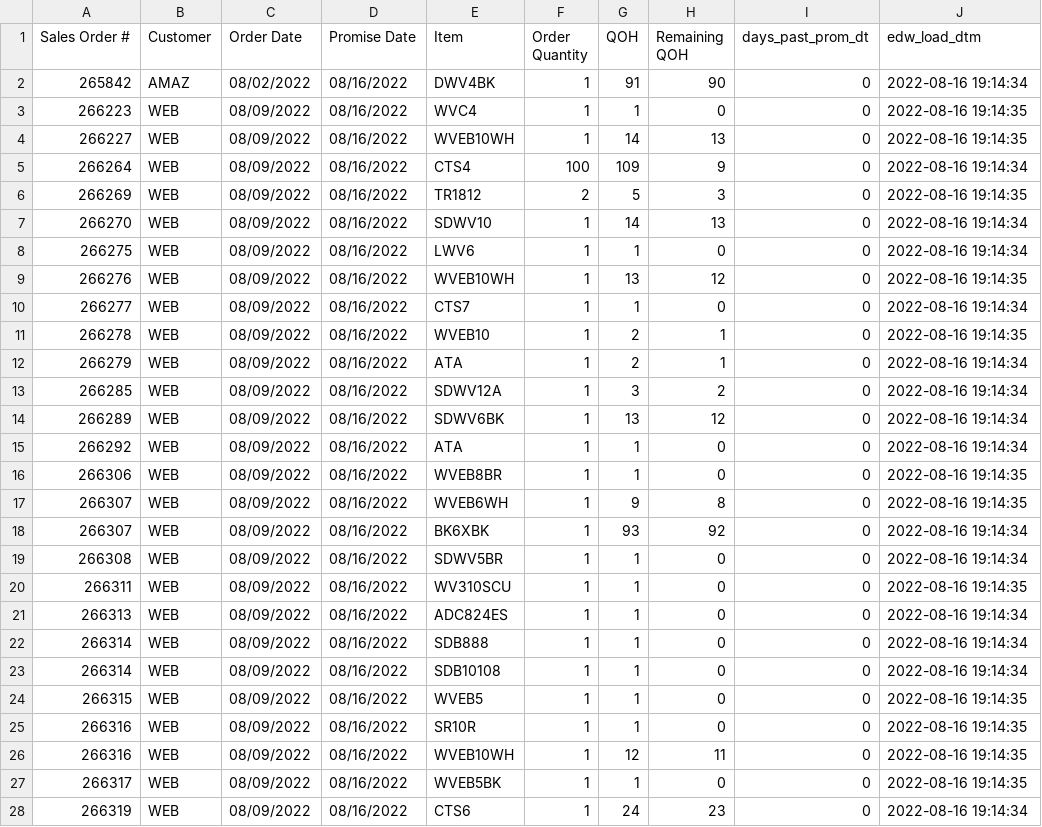
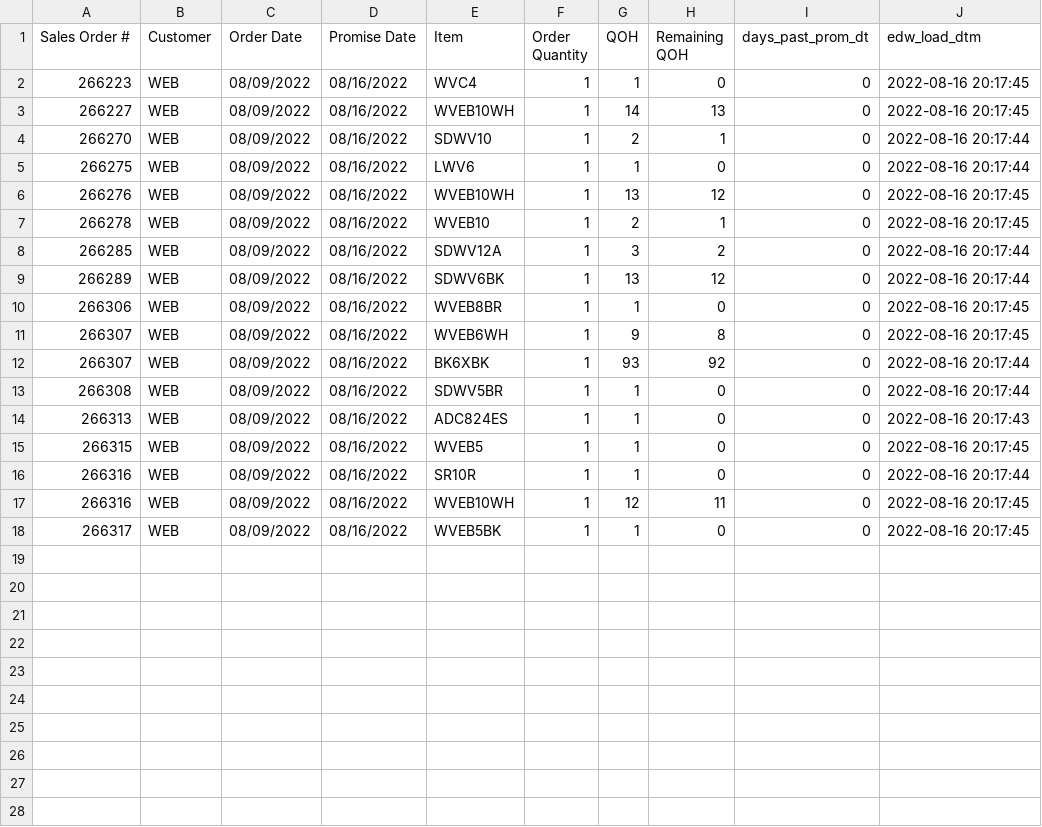
Before and after one commit to famcomfg/pi, a CSV file: out_dso_wrse_qoh_gt0_amaz_web_dtl_dash.csv, drawn as a sheet; only a part is shown; the diff covers the shown part only.

```diff
--- a/out_dso_wrse_qoh_gt0_amaz_web_dtl_dash.csv
+++ b/out_dso_wrse_qoh_gt0_amaz_web_dtl_dash.csv
@@ -1,28 +1,18 @@
 Sales Order #,Customer,Order Date,Promise Date,Item,Order Quantity,QOH,Remaining QOH,days_past_prom_dt,edw_load_dtm
-265842,AMAZ,08/02/2022,08/16/2022,DWV4BK,1,91,90,0,2022-08-16 19:14:34
-266223,WEB,08/09/2022,08/16/2022,WVC4,1,1,0,0,2022-08-16 19:14:35
-266227,WEB,08/09/2022,08/16/2022,WVEB10WH,1,14,13,0,2022-08-16 19:14:35
-266264,WEB,08/09/2022,08/16/2022,CTS4,100,109,9,0,2022-08-16 19:14:34
-266269,WEB,08/09/2022,08/16/2022,TR1812,2,5,3,0,2022-08-16 19:14:35
-266270,WEB,08/09/2022,08/16/2022,SDWV10,1,14,13,0,2022-08-16 19:14:34
-266275,WEB,08/09/2022,08/16/2022,LWV6,1,1,0,0,2022-08-16 19:14:34
-266276,WEB,08/09/2022,08/16/2022,WVEB10WH,1,13,12,0,2022-08-16 19:14:35
-266277,WEB,08/09/2022,08/16/2022,CTS7,1,1,0,0,2022-08-16 19:14:34
-266278,WEB,08/09/2022,08/16/2022,WVEB10,1,2,1,0,2022-08-16 19:14:35
-266279,WEB,08/09/2022,08/16/2022,ATA,1,2,1,0,2022-08-16 19:14:34
-266285,WEB,08/09/2022,08/16/2022,SDWV12A,1,3,2,0,2022-08-16 19:14:34
-266289,WEB,08/09/2022,08/16/2022,SDWV6BK,1,13,12,0,2022-08-16 19:14:34
-266292,WEB,08/09/2022,08/16/2022,ATA,1,1,0,0,2022-08-16 19:14:34
-266306,WEB,08/09/2022,08/16/2022,WVEB8BR,1,1,0,0,2022-08-16 19:14:35
-266307,WEB,08/09/2022,08/16/2022,WVEB6WH,1,9,8,0,2022-08-16 19:14:35
-266307,WEB,08/09/2022,08/16/2022,BK6XBK,1,93,92,0,2022-08-16 19:14:34
-266308,WEB,08/09/2022,08/16/2022,SDWV5BR,1,1,0,0,2022-08-16 19:14:34
-266311,WEB,08/09/2022,08/16/2022,WV310SCU,1,1,0,0,2022-08-16 19:14:35
-266313,WEB,08/09/2022,08/16/2022,ADC824ES,1,1,0,0,2022-08-16 19:14:34
-266314,WEB,08/09/2022,08/16/2022,SDB888,1,1,0,0,2022-08-16 19:14:34
-266314,WEB,08/09/2022,08/16/2022,SDB10108,1,1,0,0,2022-08-16 19:14:34
-266315,WEB,08/09/2022,08/16/2022,WVEB5,1,1,0,0,2022-08-16 19:14:35
-266316,WEB,08/09/2022,08/16/2022,SR10R,1,1,0,0,2022-08-16 19:14:35
-266316,WEB,08/09/2022,08/16/2022,WVEB10WH,1,12,11,0,2022-08-16 19:14:35
-266317,WEB,08/09/2022,08/16/2022,WVEB5BK,1,1,0,0,2022-08-16 19:14:35
-266319,WEB,08/09/2022,08/16/2022,CTS6,1,24,23,0,2022-08-16 19:14:34
+266223,WEB,08/09/2022,08/16/2022,WVC4,1,1,0,0,2022-08-16 20:17:45
+266227,WEB,08/09/2022,08/16/2022,WVEB10WH,1,14,13,0,2022-08-16 20:17:45
+266270,WEB,08/09/2022,08/16/2022,SDWV10,1,2,1,0,2022-08-16 20:17:44
+266275,WEB,08/09/2022,08/16/2022,LWV6,1,1,0,0,2022-08-16 20:17:44
+266276,WEB,08/09/2022,08/16/2022,WVEB10WH,1,13,12,0,2022-08-16 20:17:45
+266278,WEB,08/09/2022,08/16/2022,WVEB10,1,2,1,0,2022-08-16 20:17:45
+266285,WEB,08/09/2022,08/16/2022,SDWV12A,1,3,2,0,2022-08-16 20:17:44
+266289,WEB,08/09/2022,08/16/2022,SDWV6BK,1,13,12,0,2022-08-16 20:17:44
+266306,WEB,08/09/2022,08/16/2022,WVEB8BR,1,1,0,0,2022-08-16 20:17:45
+266307,WEB,08/09/2022,08/16/2022,WVEB6WH,1,9,8,0,2022-08-16 20:17:45
+266307,WEB,08/09/2022,08/16/2022,BK6XBK,1,93,92,0,2022-08-16 20:17:44
+266308,WEB,08/09/2022,08/16/2022,SDWV5BR,1,1,0,0,2022-08-16 20:17:44
+266313,WEB,08/09/2022,08/16/2022,ADC824ES,1,1,0,0,2022-08-16 20:17:43
+266315,WEB,08/09/2022,08/16/2022,WVEB5,1,1,0,0,2022-08-16 20:17:45
+266316,WEB,08/09/2022,08/16/2022,SR10R,1,1,0,0,2022-08-16 20:17:44
+266316,WEB,08/09/2022,08/16/2022,WVEB10WH,1,12,11,0,2022-08-16 20:17:45
+266317,WEB,08/09/2022,08/16/2022,WVEB5BK,1,1,0,0,2022-08-16 20:17:45
```
Also changed, not shown: 1 removed row elsewhere in this file, out_dso_wrse_qoh_gt0_amaz_web_summ_dash.csv, out_dso_wrse_qoh_gt0_dtl_dash.csv, 1 other file.
